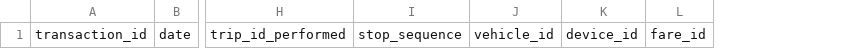
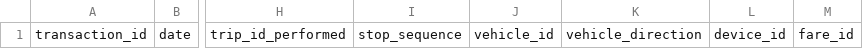
Before and after one commit to gtfs-zone/TIDES, a CSV file: samples/template/TIDES/fare_transactions.csv, drawn as a sheet; only a part is shown, gaps mark what is left out; the diff names each change by its address in the sheet, - before the commit and + after, or states it on an @@ line.

Commit message:
added vehicle_direction field to event and summary tables

```diff
--- a/samples/template/TIDES/fare_transactions.csv
+++ b/samples/template/TIDES/fare_transactions.csv
+column K, row 1: vehicle_direction
```
Also changed, not shown: samples/template/TIDES/passenger_events.csv, samples/template/TIDES/stop_visits.csv, 7 other files.
